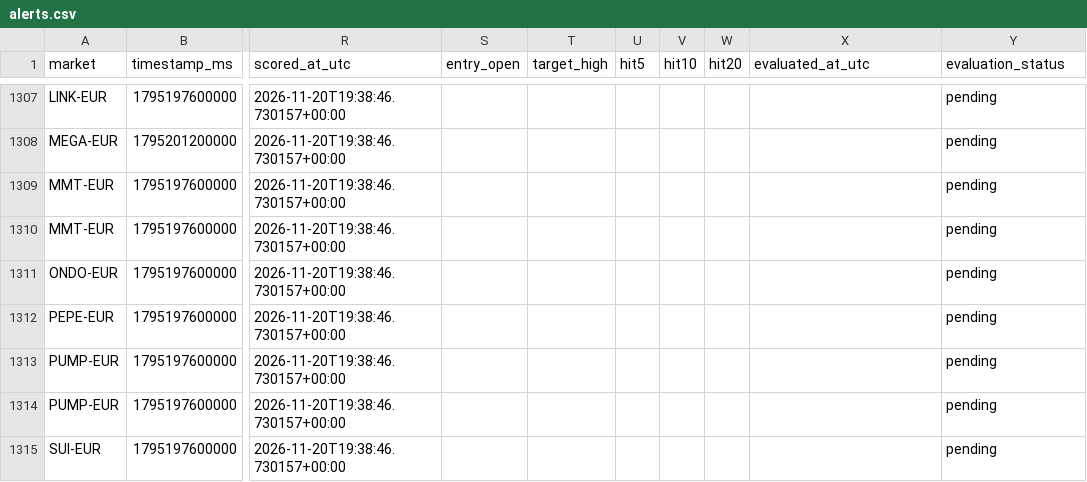
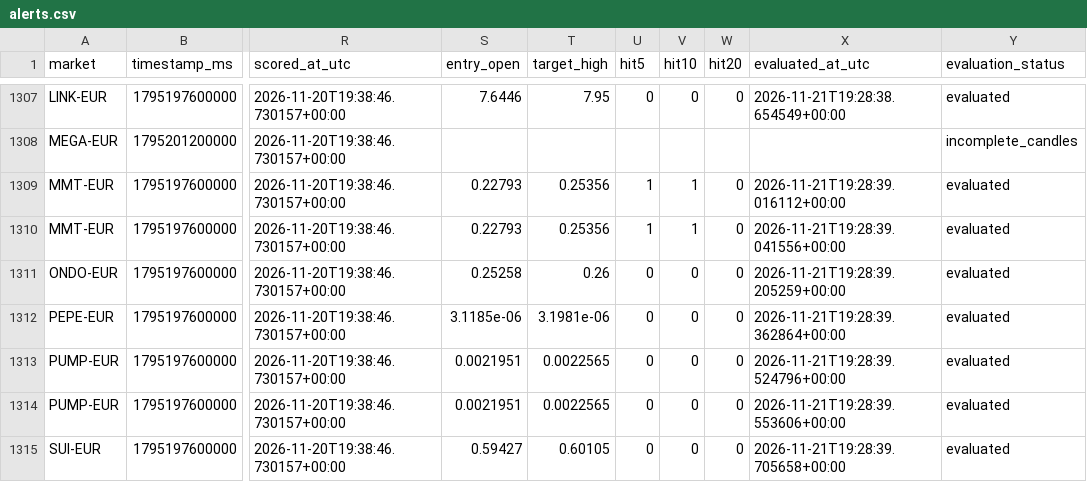
Before and after one commit to 4IN-LYS/bitvavo-radar, a CSV file: alerts.csv, drawn as a sheet; only a part is shown, gaps mark what is left out; the diff covers the shown part only; the diff names each change by its address in the sheet, - before the commit and + after, or states it on an @@ line.

```diff
--- a/alerts.csv
+++ b/alerts.csv
-S1307 (entry_open): (empty)
+S1307 (entry_open): 7.6446
-T1307 (target_high): (empty)
+T1307 (target_high): 7.95
-U1307 (hit5): (empty)
+U1307 (hit5): 0
-V1307 (hit10): (empty)
+V1307 (hit10): 0
-W1307 (hit20): (empty)
+W1307 (hit20): 0
-X1307 (evaluated_at_utc): (empty)
+X1307 (evaluated_at_utc): 2026-11-21T19:28:38.654549+00:00
-Y1307 (evaluation_status): pending
+Y1307 (evaluation_status): evaluated
-Y1308 (evaluation_status): pending
+Y1308 (evaluation_status): incomplete_candles
-S1309:S1310 (entry_open): (empty)
+S1309:S1310 (entry_open): 0.22793
-T1309:T1310 (target_high): (empty)
+T1309:T1310 (target_high): 0.25356
-U1309:U1310 (hit5): (empty)
+U1309:U1310 (hit5): 1
-V1309:V1310 (hit10): (empty)
+V1309:V1310 (hit10): 1
-W1309:W1315 (hit20): (empty)
+W1309:W1315 (hit20): 0
-X1309 (evaluated_at_utc): (empty)
+X1309 (evaluated_at_utc): 2026-11-21T19:28:39.016112+00:00
-Y1309:Y1315 (evaluation_status): pending
+Y1309:Y1315 (evaluation_status): evaluated
-X1310 (evaluated_at_utc): (empty)
+X1310 (evaluated_at_utc): 2026-11-21T19:28:39.041556+00:00
-S1311 (entry_open): (empty)
+S1311 (entry_open): 0.25258
-T1311 (target_high): (empty)
+T1311 (target_high): 0.26
-U1311:U1315 (hit5): (empty)
+U1311:U1315 (hit5): 0
-V1311:V1315 (hit10): (empty)
+V1311:V1315 (hit10): 0
-X1311 (evaluated_at_utc): (empty)
+X1311 (evaluated_at_utc): 2026-11-21T19:28:39.205259+00:00
-S1312 (entry_open): (empty)
+S1312 (entry_open): 3.1185e-06
-T1312 (target_high): (empty)
+T1312 (target_high): 3.1981e-06
-X1312 (evaluated_at_utc): (empty)
+X1312 (evaluated_at_utc): 2026-11-21T19:28:39.362864+00:00
-S1313:S1314 (entry_open): (empty)
+S1313:S1314 (entry_open): 0.0021951
-T1313:T1314 (target_high): (empty)
+T1313:T1314 (target_high): 0.0022565
-X1313 (evaluated_at_utc): (empty)
+X1313 (evaluated_at_utc): 2026-11-21T19:28:39.524796+00:00
-X1314 (evaluated_at_utc): (empty)
+X1314 (evaluated_at_utc): 2026-11-21T19:28:39.553606+00:00
-S1315 (entry_open): (empty)
+S1315 (entry_open): 0.59427
-T1315 (target_high): (empty)
+T1315 (target_high): 0.60105
-X1315 (evaluated_at_utc): (empty)
+X1315 (evaluated_at_utc): 2026-11-21T19:28:39.705658+00:00
```
Also changed, not shown: 2 added rows and 92 edited cells elsewhere in this file, 1 other file.
